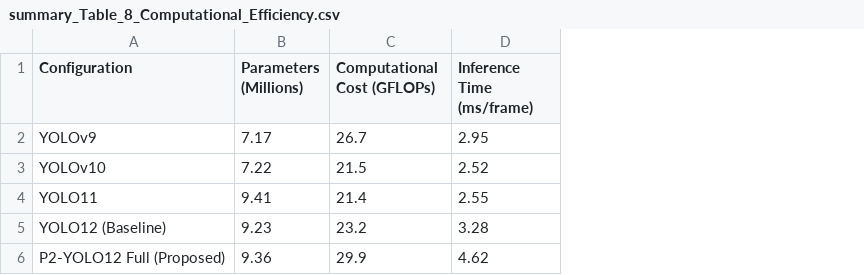
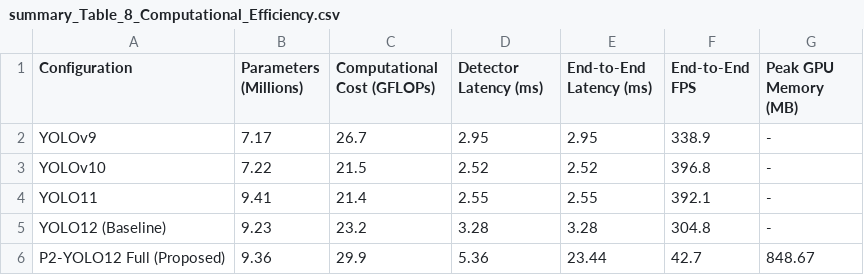
Before and after one commit to samsulchin/P2-YOLO12-Small-Polyp-Detection-in-Colonoscopy-via-Endoscopic-Image, a CSV file: summary_Table_8_Computational_Efficiency.csv, drawn as a sheet; the diff names each change by its address in the sheet, - before the commit and + after, or states it on an @@ line.

Commit message:
Update summary_Table_8_Computational_Efficiency.csv

```diff
--- a/summary_Table_8_Computational_Efficiency.csv
+++ b/summary_Table_8_Computational_Efficiency.csv
+column E (End-to-End Latency (ms)), rows 2-6: 2.95 | 2.52 | 2.55 | 3.28 | 23.44
+column F (End-to-End FPS), rows 2-6: 338.9 | 396.8 | 392.1 | 304.8 | 42.7
+column G (Peak GPU Memory (MB)), rows 2-6: - | - | - | - | 848.67
-D1: Inference Time (ms/frame)
+D1: Detector Latency (ms)
-D6 (Detector Latency (ms)): 4.62
+D6 (Detector Latency (ms)): 5.36
```
